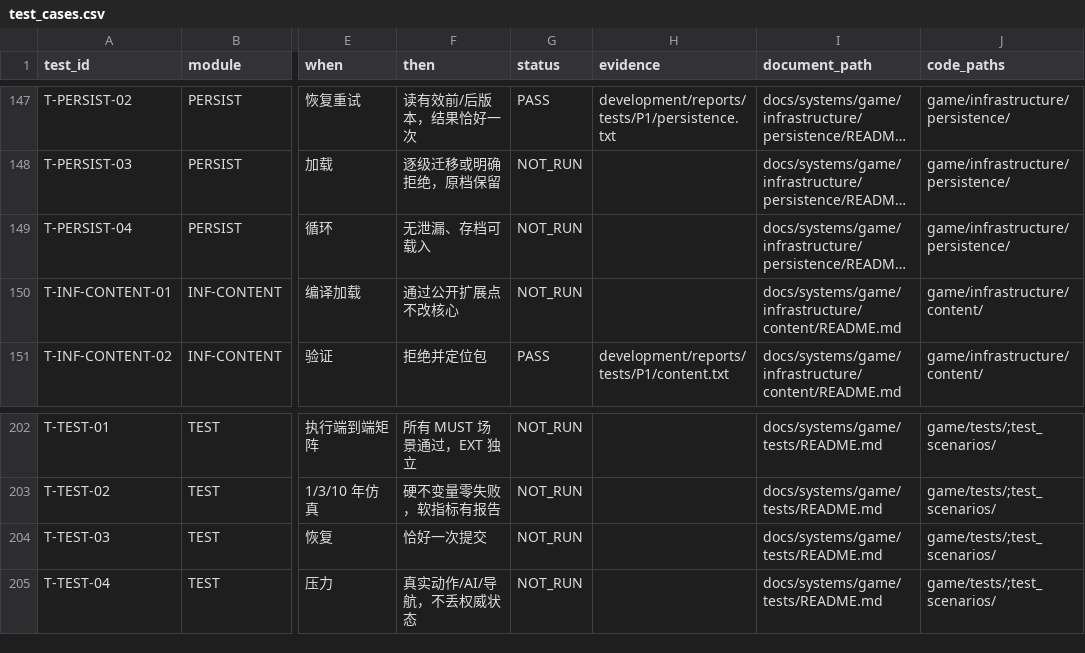
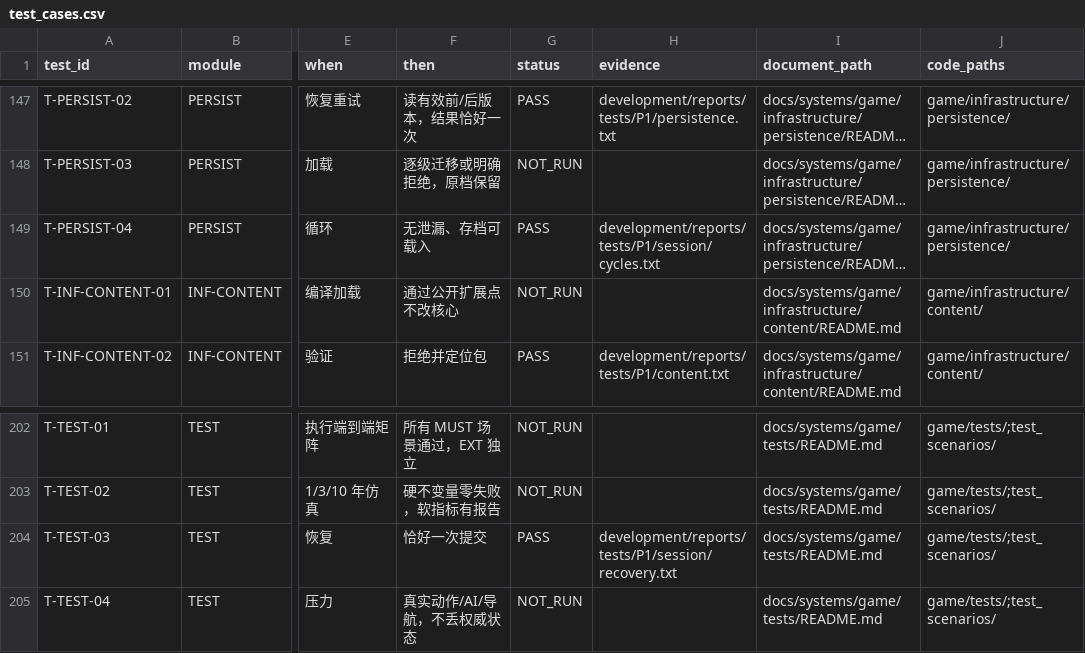
Before and after one commit to wangshushadow-boop/CityDefenseDot, a CSV file: docs/testing/test_cases.csv, drawn as a sheet; only a part is shown, gaps mark what is left out; long unchanged cells end in …; the diff names each change by its address in the sheet, - before the commit and + after, or states it on an @@ line.

Commit message:
Record independent real-session crash recovery and fifty mission save reloads

```diff
--- a/docs/testing/test_cases.csv
+++ b/docs/testing/test_cases.csv
-G149 (status): NOT_RUN
+G149 (status): PASS
-H149 (evidence): (empty)
+H149 (evidence): development/reports/tests/P1/session/cycles.txt
-G204 (status): NOT_RUN
+G204 (status): PASS
-H204 (evidence): (empty)
+H204 (evidence): development/reports/tests/P1/session/recovery.txt
```
Also changed, not shown: docs/testing/requirements_trace.csv, 12 other files.
